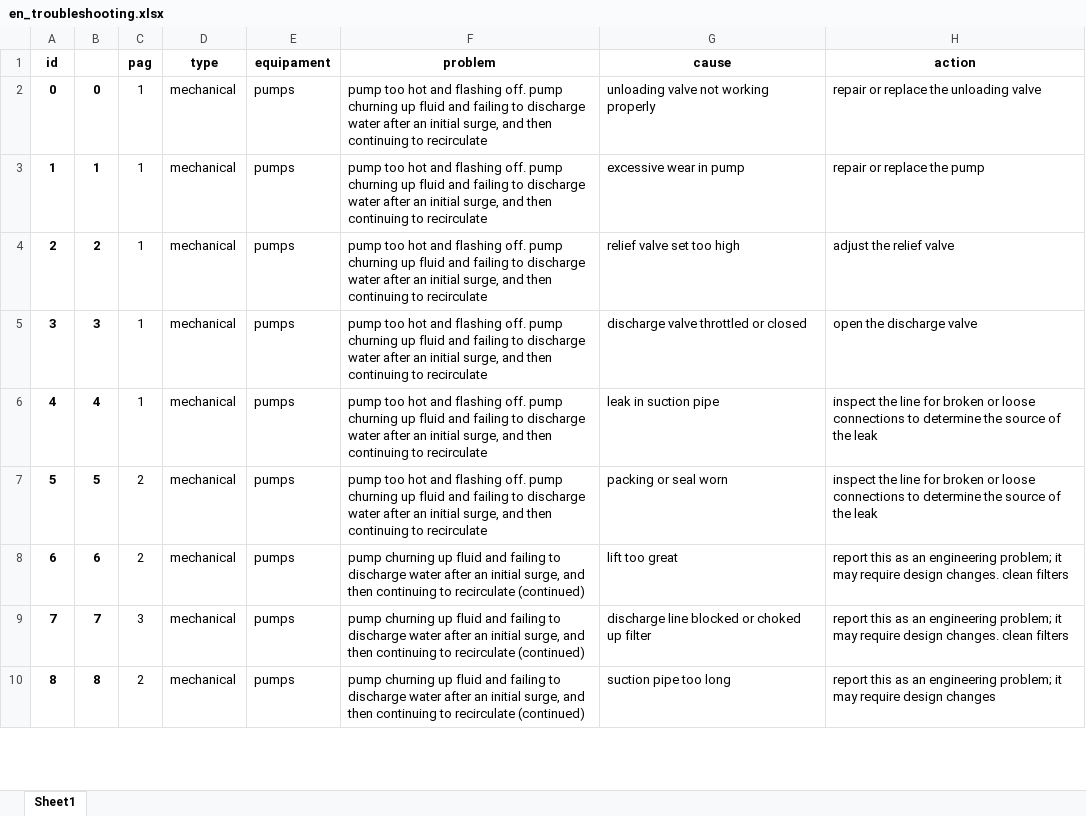
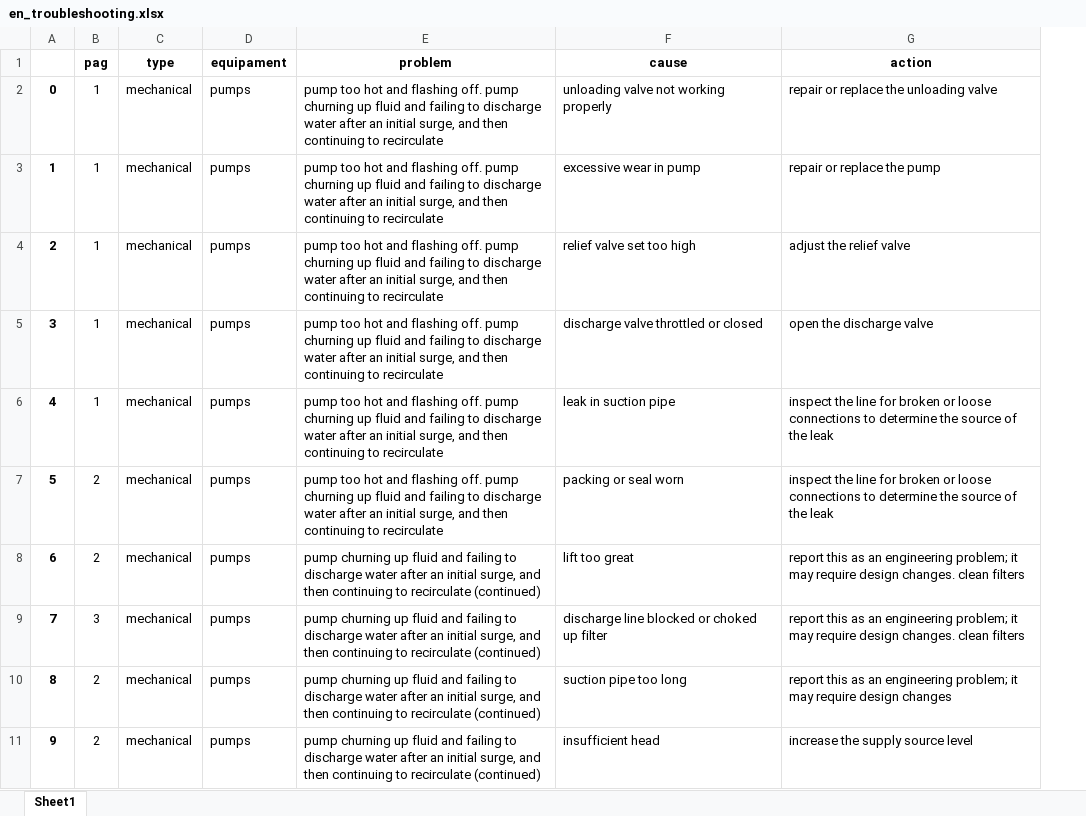
Before and after one commit to HerikMuller2002/chatbot_hipotese, an Excel workbook: ingles/en_troubleshooting.xlsx, sheet Sheet1, drawn as a sheet; only a part is shown; values as stored, in another font and other column widths than the file's, no borders; removed rows and columns are numbered as before the commit, all else as after; the diff covers the shown part only; the diff names each change by its address in the sheet, - before the commit and + after, or states it on an @@ line.

```diff
--- a/ingles/en_troubleshooting.xlsx (sheet Sheet1)
+++ b/ingles/en_troubleshooting.xlsx (sheet Sheet1)
-column B, rows 2-10: 0 | 1 | 2 | 3 | 4 | 5 | 6 | 7 | 8
@@ column A renumbered from row 1 down @@
+row 11: 9 | 2 | mechanical | pumps | pump churning up fluid and failing to discharge water after an initial surge, and then continuing to recirculate (continued) | insufficient head | increase the supply source level
```
Also changed, not shown: 5 added rows and 3 edited cells elsewhere in this sheet, formulas that keep their value, 16 other files.
